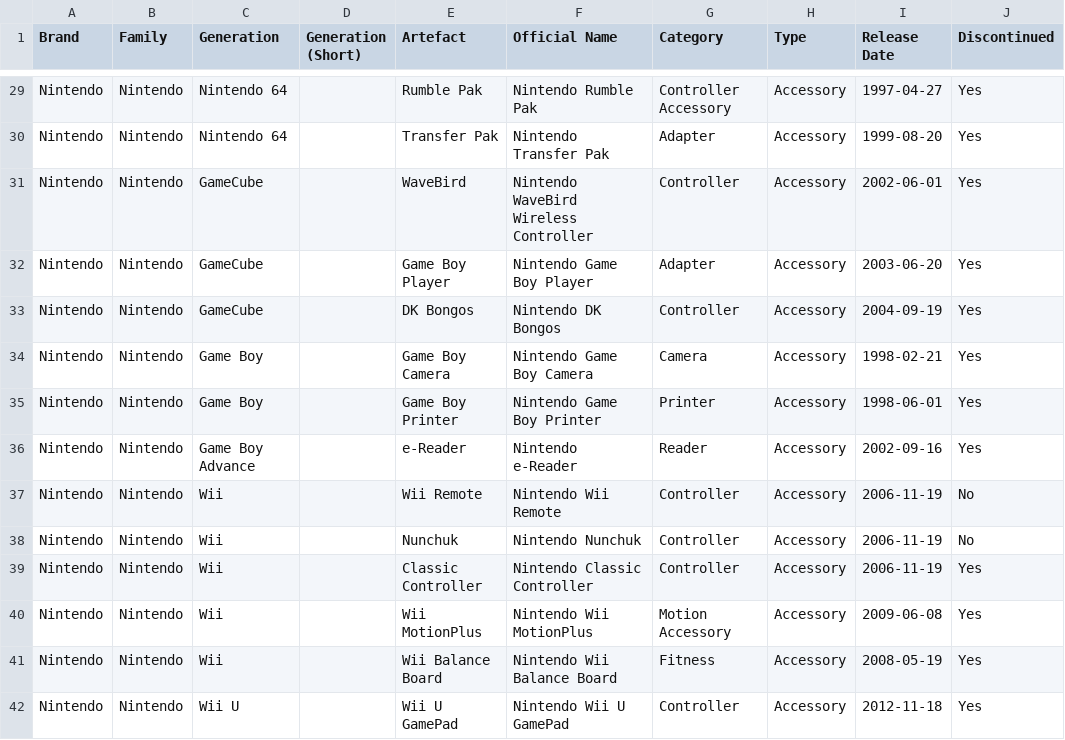
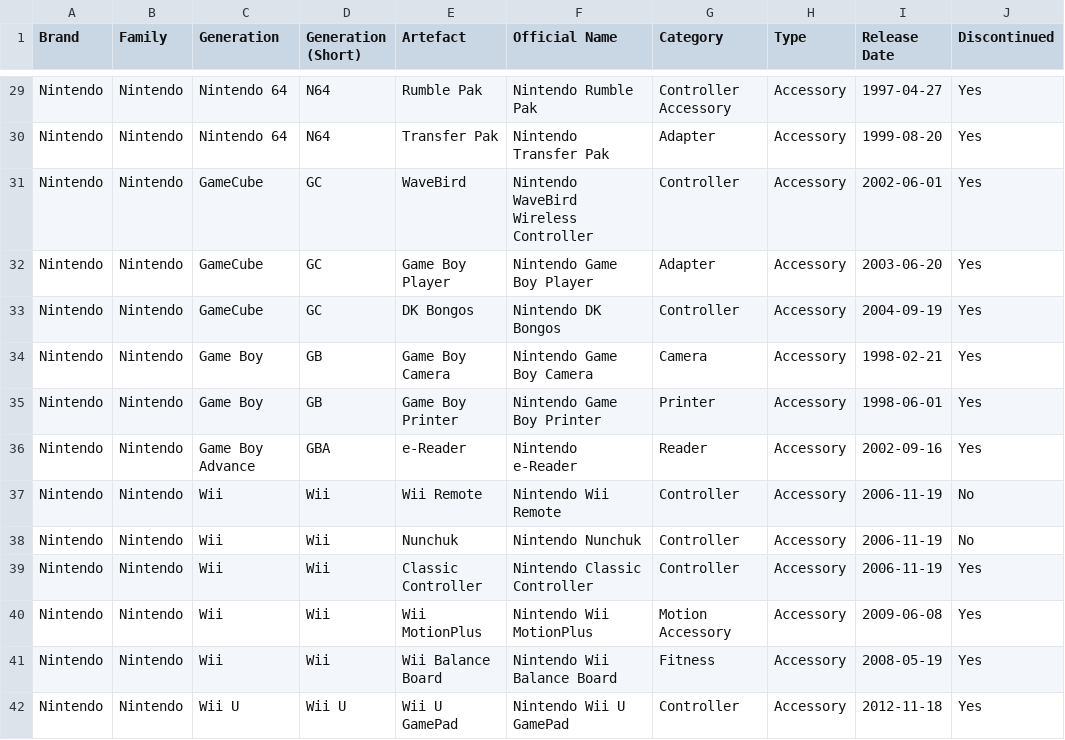
Before and after one commit to wwwescape/VideoGameTrackarr, a CSV file: docs/data/hardware/Nintendo_Master_Hardware_Database.csv, drawn as a sheet; only a part is shown, gaps mark what is left out; the diff covers the shown part only; the diff names each change by its address in the sheet, - before the commit and + after, or states it on an @@ line.

Commit message:
Bump to 1.24.0, preview games from IGDB before adding them, add platform short names, and remember page filters
Clicking a search result on Add Game that isn't in the library yet now opens
a preview page built straight from IGDB - cover, companies, platforms,
release dates, genres, series, summary, screenshots, and videos - with an
"Add Game" button that imports it and opens its real page. Nothing is stored
until then, so browsing results never clutters the library; a game that's
already been added goes straight to its real page. The Add button on the
result card still adds instantly, as before. The preview reuses the Game
Details "About" section as-is, showing its series/collection chips as plain
labels since those pages may not exist locally yet.

Platforms now carry short names (NES, SNES, N64, GBA, Genesis, X360, PC, ...),
shown in every platform dropdown as e.g. "Nintendo Entertainment System
(NES)". A data migration fills them for ~100 common platforms only where
none is set, so existing values like PS1 or SFAM are left alone, and
platforms linked from IGDB later pick up IGDB's short name when they have
none. The hardware reference CSVs' "Generation (Short)" column is now filled
for every console generation (with existing records updated to match),
hardware-reference.md gains a Short name column, the Editions CSVs a Base
Hardware (Short) column, and the Add Device/Add Accessory console dropdown
reads e.g. "Xbox 360 (X360)".

Search keywords, filters and sort are now remembered for the browser tab on
the Games list, Add Game, Collections, Series, each Collection's and Series'
own page, Hardware, and Missing Addons - leaving a page and coming back
restores it as it was. A new tab starts clean, logging out clears it, and
filters for a tag, platform or collection that's since been deleted are
dropped instead of silently emptying the page.

```diff
--- a/docs/data/hardware/Nintendo_Master_Hardware_Database.csv
+++ b/docs/data/hardware/Nintendo_Master_Hardware_Database.csv
-D29:D30 (Generation (Short)): (empty)
+D29:D30 (Generation (Short)): N64
-D31:D33 (Generation (Short)): (empty)
+D31:D33 (Generation (Short)): GC
-D34:D35 (Generation (Short)): (empty)
+D34:D35 (Generation (Short)): GB
-D36 (Generation (Short)): (empty)
+D36 (Generation (Short)): GBA
-D37:D41 (Generation (Short)): (empty)
+D37:D41 (Generation (Short)): Wii
-D42 (Generation (Short)): (empty)
+D42 (Generation (Short)): Wii U
```
Also changed, not shown: 40 edited cells elsewhere in this file, docs/data/hardware/Microsoft_Xbox_Master_Hardware_Database.csv, docs/data/hardware_editions/Sony_PlayStation_3_Hardware_Editions.csv, 50 other files.
